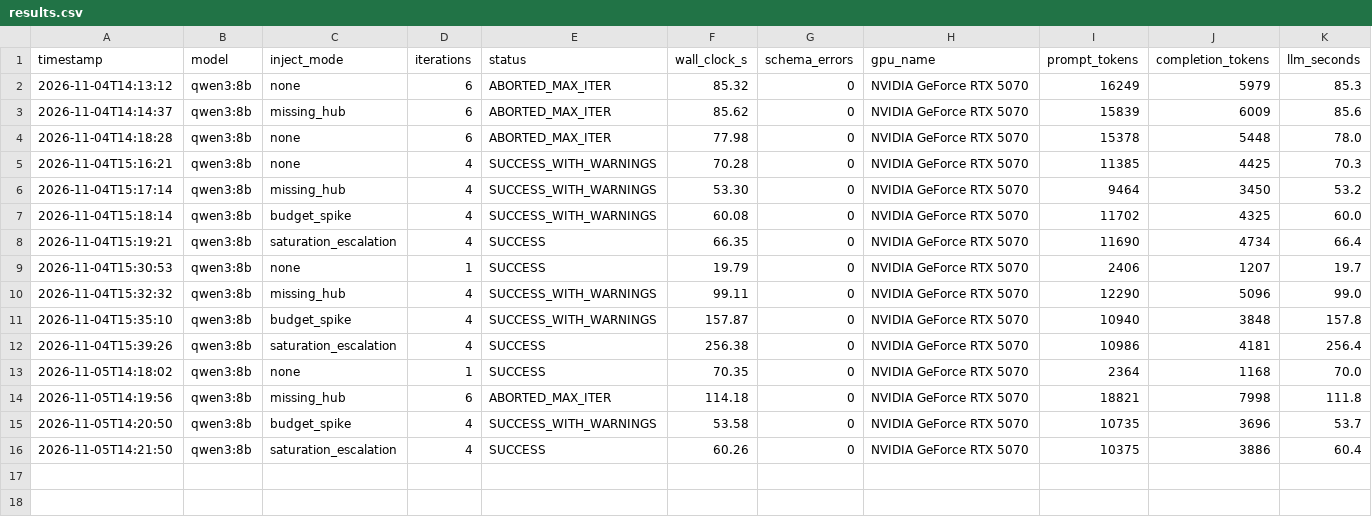
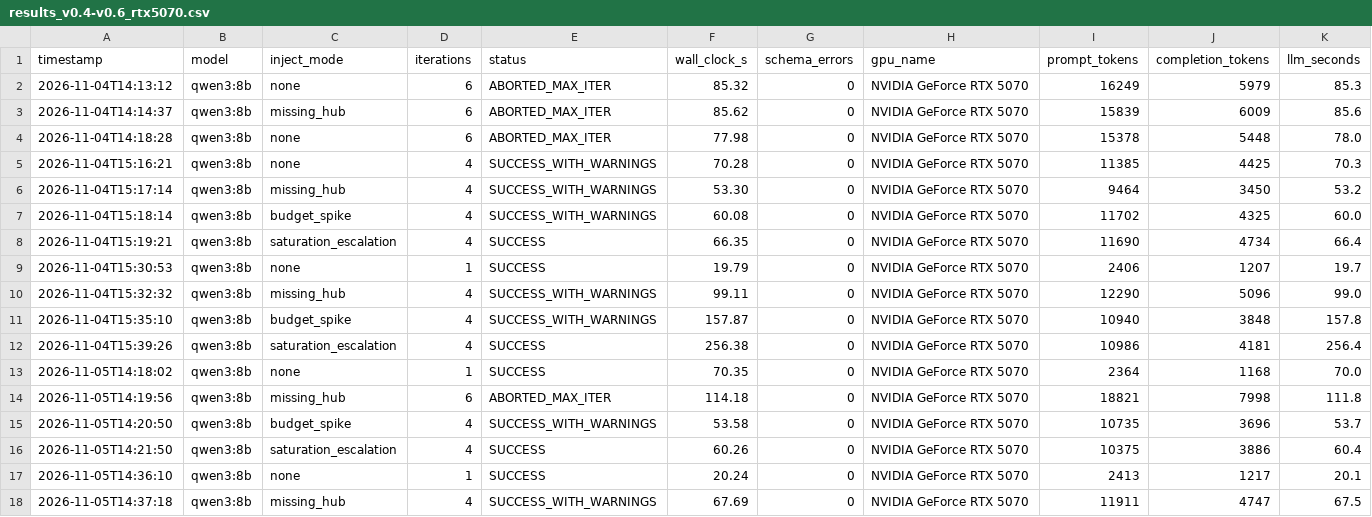
Before and after one commit to Winp3nalty/thesis-swarm, a CSV file: archive/results/results_v0.4-v0.6_rtx5070.csv (was results.csv), drawn as a sheet; only a part is shown; rows hold the shown columns only; the diff names each change by its address in the sheet, - before the commit and + after, or states it on an @@ line.

```diff
--- a/results.csv
+++ b/archive/results/results_v0.4-v0.6_rtx5070.csv
+row 17: 2026-11-05T14:36:10 | qwen3:8b | none | 1 | SUCCESS | 20.24 | 0 | NVIDIA GeForce RTX 5070 | 2413 | 1217 | 20.1
+row 18: 2026-11-05T14:37:18 | qwen3:8b | missing_hub | 4 | SUCCESS_WITH_WARNINGS | 67.69 | 0 | NVIDIA GeForce RTX 5070 | 11911 | 4747 | 67.5
```
Also changed, not shown: 2 other files.
